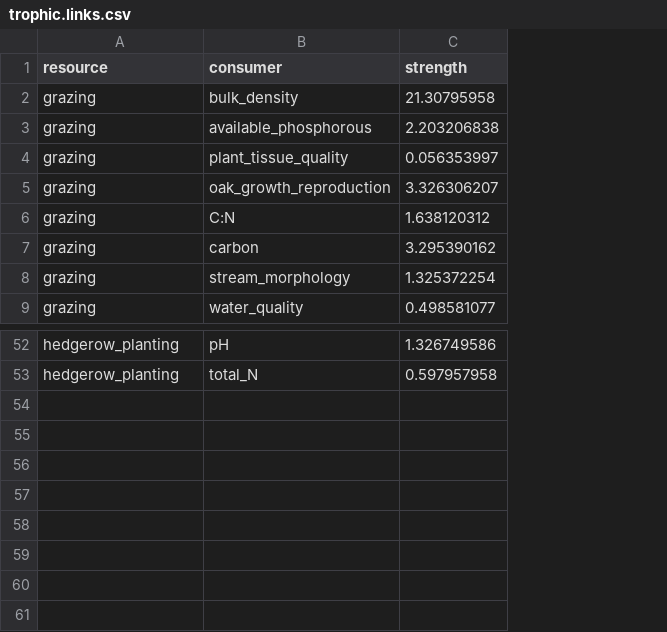
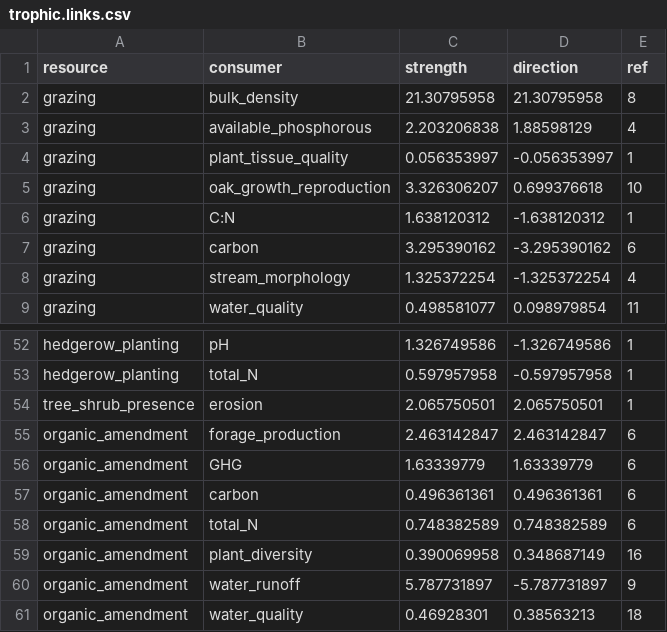
Before and after one commit to Science-for-Nature-and-People/soilc-ca-rangelands, a CSV file: food-web-metaanalysis/data/trophic.links.csv, drawn as a sheet; only a part is shown, gaps mark what is left out; the diff names each change by its address in the sheet, - before the commit and + after, or states it on an @@ line.

Commit message:
added reference column to link file. Altered plotting code to size nodes by # of references to display confidence in some way

```diff
--- a/food-web-metaanalysis/data/trophic.links.csv
+++ b/food-web-metaanalysis/data/trophic.links.csv
+column D (direction), rows 2-9: 21.30795958 | 1.88598129 | -0.056353997 | 0.699376618 | -1.638120312 | -3.295390162 | -1.325372254 | 0.098979854; rows 52-53: -1.326749586 | -0.597957958
+column E (ref), rows 2-9: 8 | 4 | 1 | 10 | 1 | 6 | 4 | 11; rows 52-53: 1 | 1
+row 54: tree_shrub_presence | erosion | 2.065750501 | 2.065750501 | 1
+row 55: organic_amendment | forage_production | 2.463142847 | 2.463142847 | 6
+row 56: organic_amendment | GHG | 1.63339779 | 1.63339779 | 6
+row 57: organic_amendment | carbon | 0.496361361 | 0.496361361 | 6
+row 58: organic_amendment | total_N | 0.748382589 | 0.748382589 | 6
+row 59: organic_amendment | plant_diversity | 0.390069958 | 0.348687149 | 16
+row 60: organic_amendment | water_runoff | 5.787731897 | -5.787731897 | 9
+row 61: organic_amendment | water_quality | 0.46928301 | 0.38563213 | 18
```
Also changed, not shown: 2 other files.
